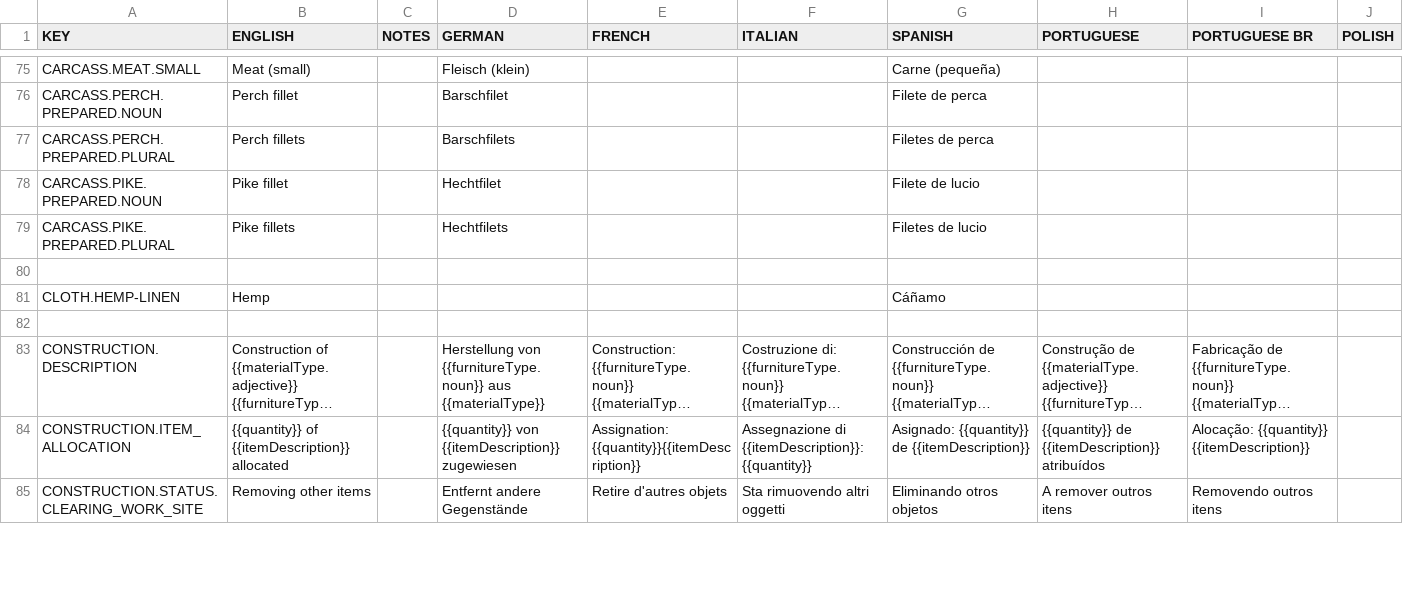
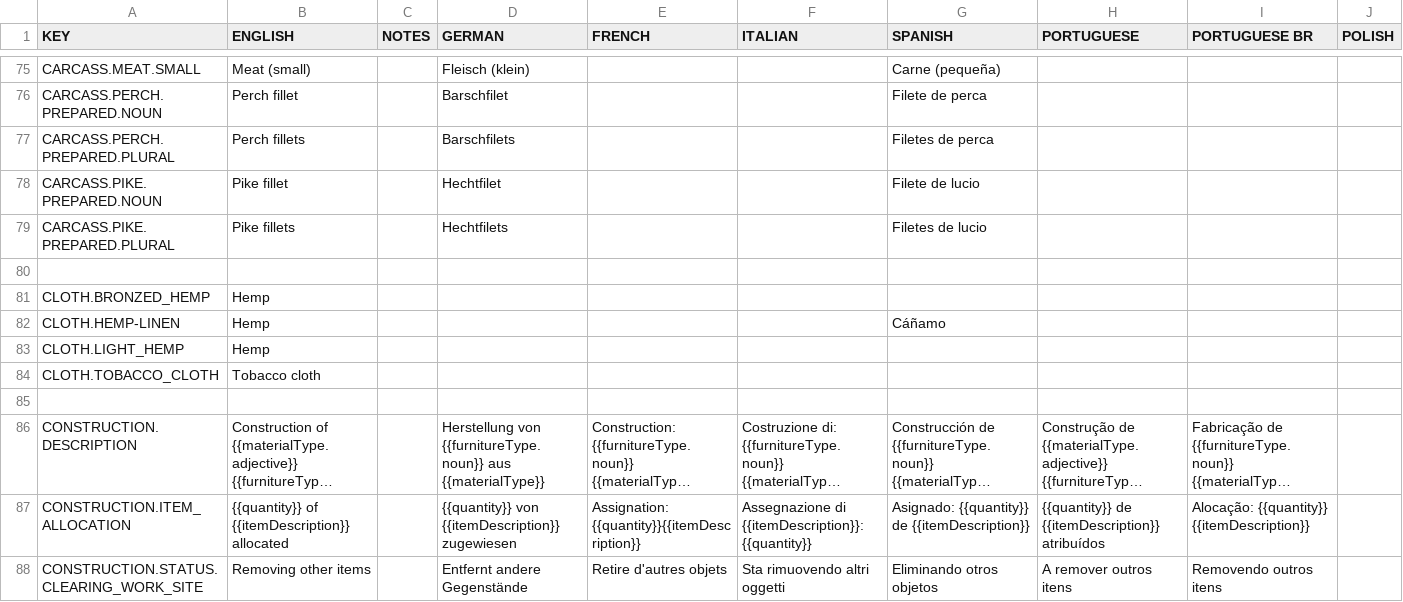
Before and after one commit to rossturner/king-under-the-mountain, a CSV file: core/assets/translations/collated.csv, drawn as a sheet; only a part is shown, gaps mark what is left out; long unchanged cells end in …; rows hold the shown columns only; the diff names each change by its address in the sheet, - before the commit and + after, or states it on an @@ line.

```diff
--- a/core/assets/translations/collated.csv
+++ b/core/assets/translations/collated.csv
+row 81: CLOTH.BRONZED_HEMP | Hemp
+row 83: CLOTH.LIGHT_HEMP | Hemp
+row 84: CLOTH.TOBACCO_CLOTH | Tobacco cloth
```
Also changed, not shown: core/mods/base/translations/translations.csv, 10 other files.
